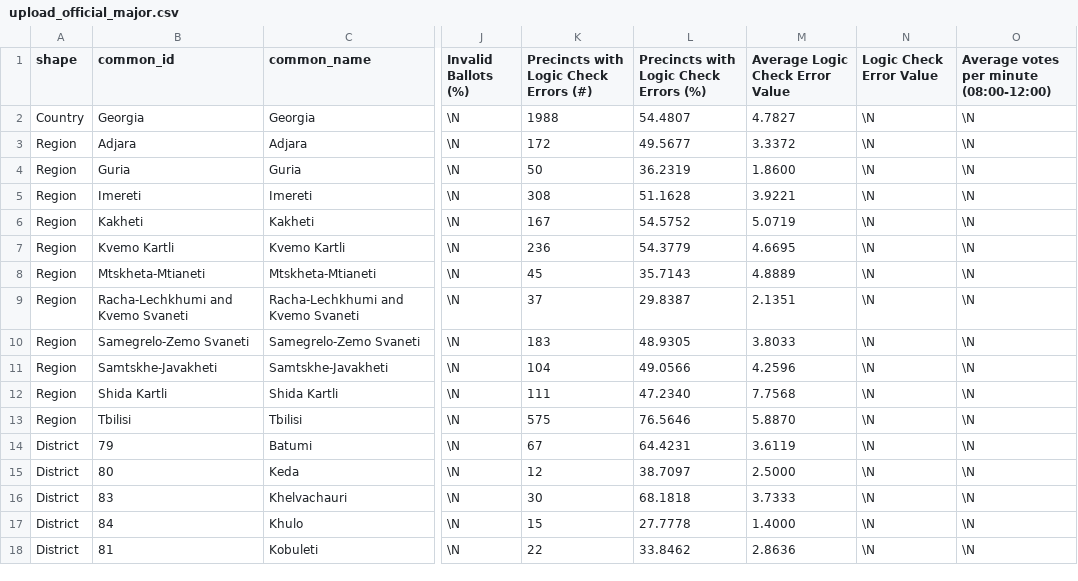
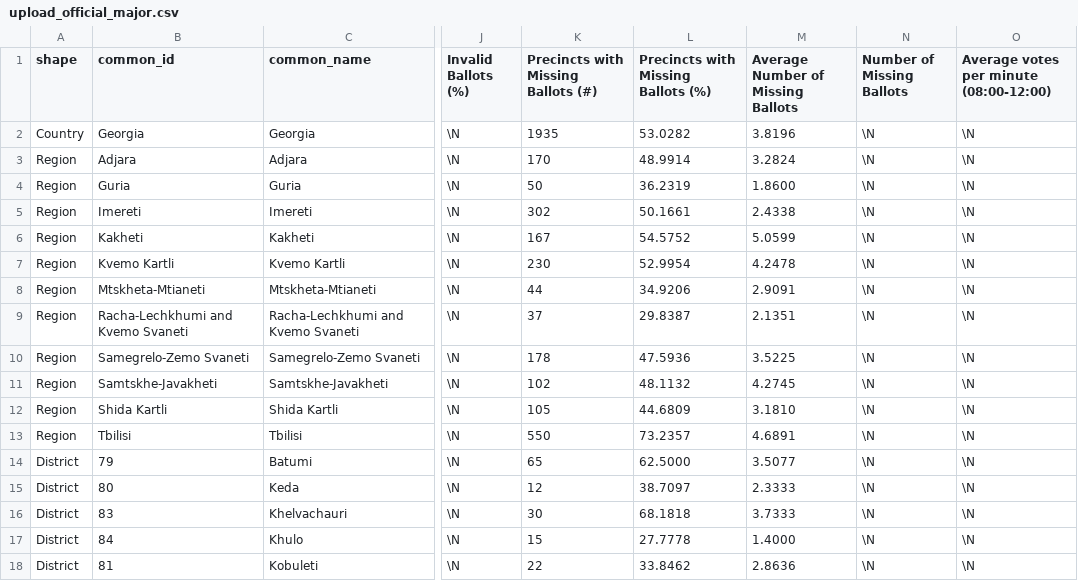
Before and after one commit to JumpStartGeorgia/Election-Map, a CSV file: db/load data/upload_official_major.csv, drawn as a sheet; only a part is shown, gaps mark what is left out; the diff covers the shown part only; the diff names each change by its address in the sheet, - before the commit and + after, or states it on an @@ line.

Commit message:
updated eq for missing ballot indicator

```diff
--- a/db/load data/upload_official_major.csv
+++ b/db/load data/upload_official_major.csv
-K1: Precincts with Logic Check Errors (#)
+K1: Precincts with Missing Ballots (#)
-L1: Precincts with Logic Check Errors (%)
+L1: Precincts with Missing Ballots (%)
-M1: Average Logic Check Error Value
+M1: Average Number of Missing Ballots
-N1: Logic Check Error Value
+N1: Number of Missing Ballots
-K2: 1988
+K2: 1935
-L2: 54.4807
+L2: 53.0282
-M2: 4.7827
+M2: 3.8196
-K3: 172
+K3: 170
-L3: 49.5677
+L3: 48.9914
-M3: 3.3372
+M3: 3.2824
-K5: 308
+K5: 302
-L5: 51.1628
+L5: 50.1661
-M5: 3.9221
+M5: 2.4338
-M6: 5.0719
+M6: 5.0599
-K7: 236
+K7: 230
-L7: 54.3779
+L7: 52.9954
-M7: 4.6695
+M7: 4.2478
-K8: 45
+K8: 44
-L8: 35.7143
+L8: 34.9206
-M8: 4.8889
+M8: 2.9091
-K10: 183
+K10: 178
-L10: 48.9305
+L10: 47.5936
-M10: 3.8033
+M10: 3.5225
-K11: 104
+K11: 102
-L11: 49.0566
+L11: 48.1132
-M11: 4.2596
+M11: 4.2745
-K12: 111
+K12: 105
-L12: 47.2340
+L12: 44.6809
-M12: 7.7568
+M12: 3.1810
-K13: 575
+K13: 550
-L13: 76.5646
+L13: 73.2357
-M13: 5.8870
+M13: 4.6891
-K14: 67
+K14: 65
-L14: 64.4231
+L14: 62.5000
-M14: 3.6119
+M14: 3.5077
-M15: 2.5000
+M15: 2.3333
```
Also changed, not shown: 155 edited cells elsewhere in this file, db/load data/upload_official_party_list.csv, 2 other files.
